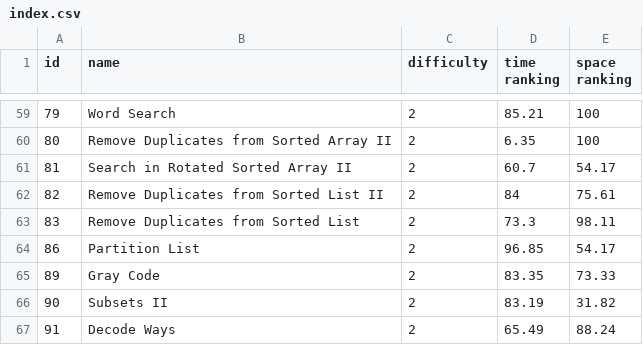
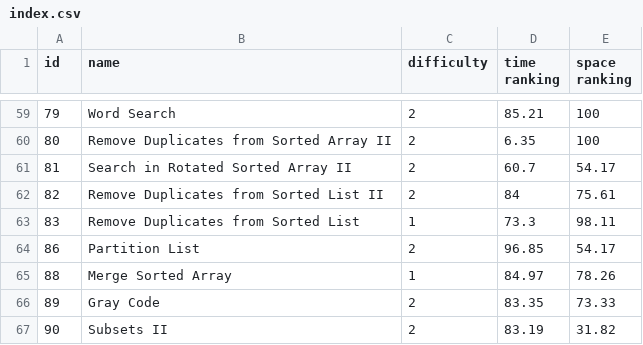
Before and after one commit to LouYu2015/leetcode, a CSV file: index.csv, drawn as a sheet; only a part is shown, gaps mark what is left out; the shorter side is filled out with more unchanged rows.

Commit message:
Merge Sorted Array(AC)

```diff
--- a/index.csv
+++ b/index.csv
@@ -62,4 +62,5 @@ id, name, difficulty,time  ranking,space ranking
 82,Remove Duplicates from Sorted List II,2,84,75.61
-83,Remove Duplicates from Sorted List,2,73.3,98.11
+83,Remove Duplicates from Sorted List,1,73.3,98.11
 86,Partition List,2,96.85,54.17
+88,Merge Sorted Array,1,84.97,78.26
 89,Gray Code,2,83.35,73.33
```
Also changed, not shown: 1 other file.
